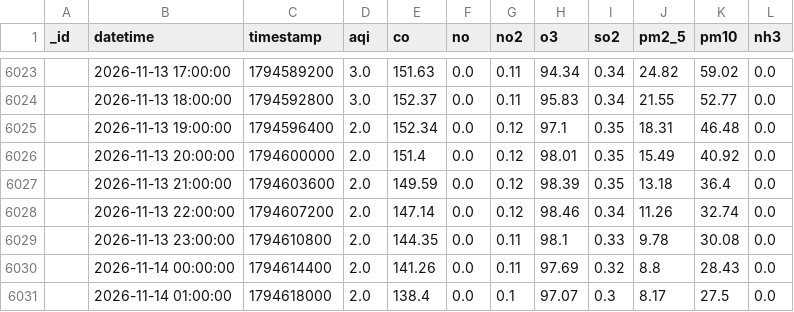
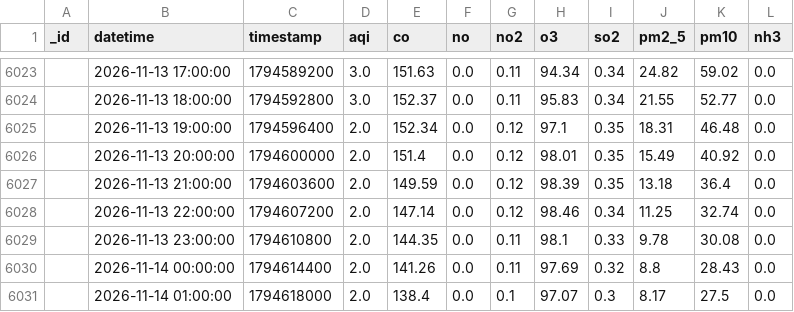
Before and after one commit to uzairharoon-dev/AQI-Predictor-End-to-End-ML-Pipeline-, a CSV file: data/aqi_data.csv, drawn as a sheet; only a part is shown, gaps mark what is left out; the diff covers the shown part only.

```diff
--- a/data/aqi_data.csv
+++ b/data/aqi_data.csv
@@ -6027,3 +6027,3 @@ _id,datetime,timestamp,aqi,co,no,no2,o3,so2,pm2_5,pm10,nh3
 ,2026-11-13 21:00:00,1794603600,2.0,149.59,0.0,0.12,98.39,0.35,13.18,36.4,0.0
-,2026-11-13 22:00:00,1794607200,2.0,147.14,0.0,0.12,98.46,0.34,11.26,32.74,0.0
+,2026-11-13 22:00:00,1794607200,2.0,147.14,0.0,0.12,98.46,0.34,11.25,32.74,0.0
 ,2026-11-13 23:00:00,1794610800,2.0,144.35,0.0,0.11,98.1,0.33,9.78,30.08,0.0
```
Also changed, not shown: 11 added rows, 5 removed rows and 10 edited cells elsewhere in this file, 1 other file.
